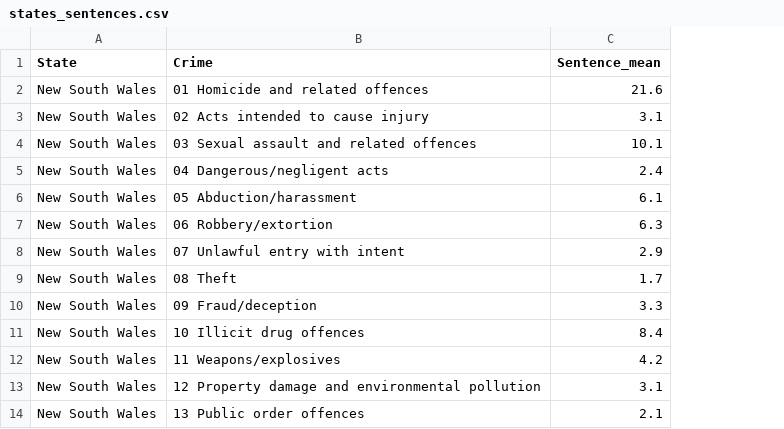
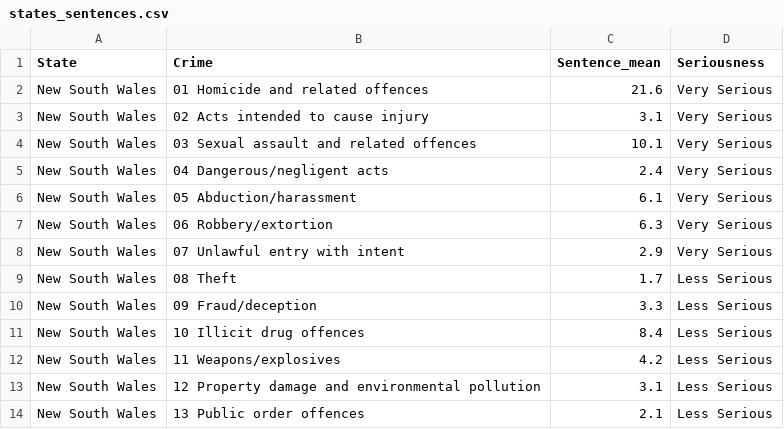
Before and after one commit to FouzUMS/3179_Assignment_2, a CSV file: data/states_sentences.csv, drawn as a sheet; only a part is shown; the diff names each change by its address in the sheet, - before the commit and + after, or states it on an @@ line.

Commit message:
seriousness column

```diff
--- a/data/states_sentences.csv
+++ b/data/states_sentences.csv
+column D (Seriousness), rows 2-14: Very Serious | Very Serious | Very Serious | Very Serious | Very Serious | Very Serious | Very Serious | Less Serious | Less Serious | Less Serious | Less Serious | Less Serious | Less Serious
```
